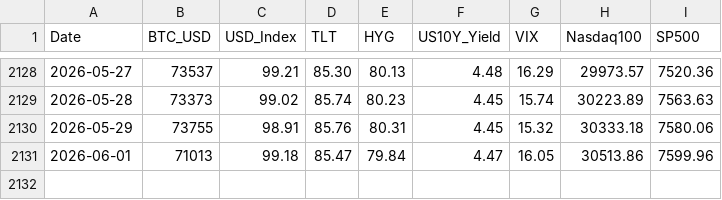
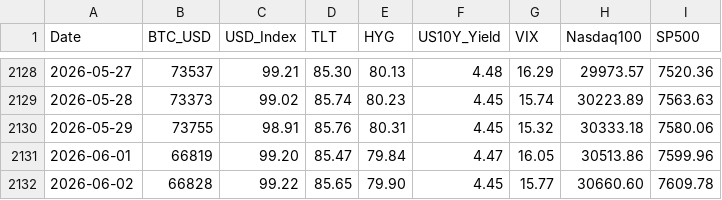
Before and after one commit to edwardchin811227/usmarket, a CSV file: data/8-factors.csv, drawn as a sheet; only a part is shown, gaps mark what is left out.

Commit message:
data: sync 8-factors 2026-06-02 22:43:08

```diff
--- a/data/8-factors.csv
+++ b/data/8-factors.csv
@@ -2130,2 +2130,3 @@ Date,BTC_USD,USD_Index,TLT,HYG,US10Y_Yield,VIX,Nasdaq100,SP500
 2026-05-29,73755,98.91,85.76,80.31,4.45,15.32,30333.18,7580.06
-2026-06-01,71013,99.18,85.47,79.84,4.47,16.05,30513.86,7599.96
+2026-06-01,66819,99.20,85.47,79.84,4.47,16.05,30513.86,7599.96
+2026-06-02,66828,99.22,85.65,79.90,4.45,15.77,30660.60,7609.78
```
